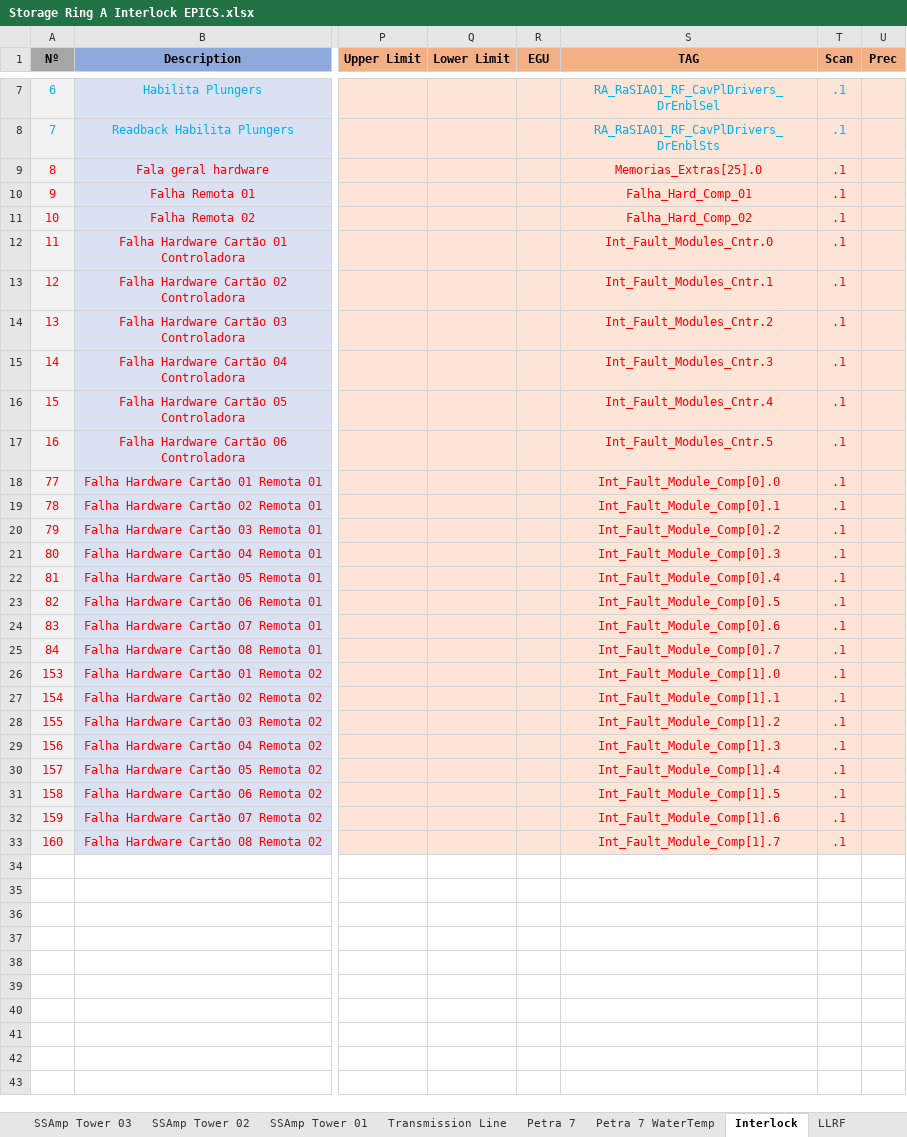
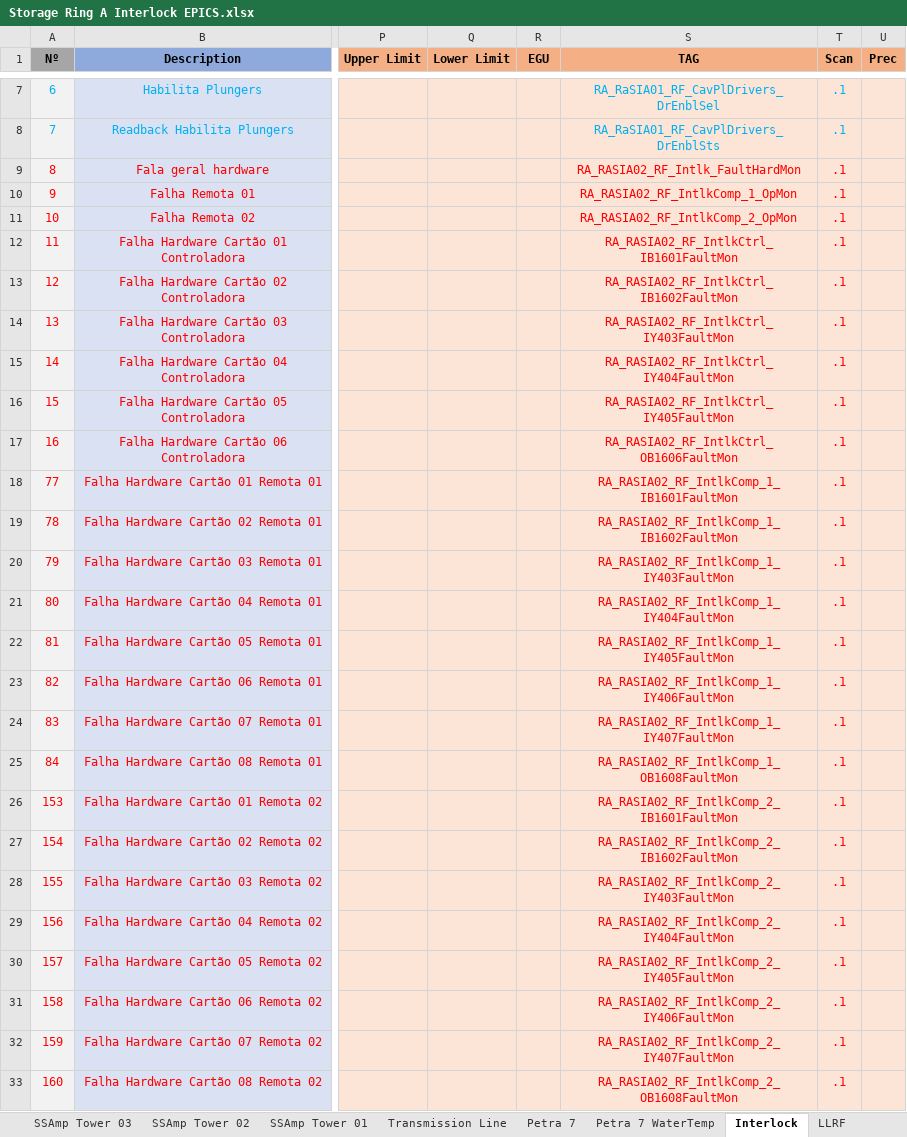
Before and after one commit to lnls-sirius/etherip-ioc, an Excel workbook: etc/Storage Ring A Interlock EPICS.xlsx, sheet Interlock, drawn as a sheet; only a part is shown, gaps mark what is left out; values as stored, in another font and other column widths than the file's, no borders; table styles not drawn; the diff names each change by its address in the sheet, - before the commit and + after, or states it on an @@ line.

Commit message:
Fix spreadsheet formula

```diff
--- a/etc/Storage Ring A Interlock EPICS.xlsx (sheet Interlock)
+++ b/etc/Storage Ring A Interlock EPICS.xlsx (sheet Interlock)
-S9 (TAG): Memorias_Extras[25].0
+S9 (TAG): RA_RASIA02_RF_Intlk_FaultHardMon
-S10 (TAG): Falha_Hard_Comp_01
+S10 (TAG): RA_RASIA02_RF_IntlkComp_1_OpMon
-S11 (TAG): Falha_Hard_Comp_02
+S11 (TAG): RA_RASIA02_RF_IntlkComp_2_OpMon
-S12 (TAG): Int_Fault_Modules_Cntr.0
+S12 (TAG): RA_RASIA02_RF_IntlkCtrl_IB1601FaultMon
-S13 (TAG): Int_Fault_Modules_Cntr.1
+S13 (TAG): RA_RASIA02_RF_IntlkCtrl_IB1602FaultMon
-S14 (TAG): Int_Fault_Modules_Cntr.2
+S14 (TAG): RA_RASIA02_RF_IntlkCtrl_IY403FaultMon
-S15 (TAG): Int_Fault_Modules_Cntr.3
+S15 (TAG): RA_RASIA02_RF_IntlkCtrl_IY404FaultMon
-S16 (TAG): Int_Fault_Modules_Cntr.4
+S16 (TAG): RA_RASIA02_RF_IntlkCtrl_IY405FaultMon
-S17 (TAG): Int_Fault_Modules_Cntr.5
+S17 (TAG): RA_RASIA02_RF_IntlkCtrl_OB1606FaultMon
-S18 (TAG): Int_Fault_Module_Comp[0].0
+S18 (TAG): RA_RASIA02_RF_IntlkComp_1_IB1601FaultMon
-S19 (TAG): Int_Fault_Module_Comp[0].1
+S19 (TAG): RA_RASIA02_RF_IntlkComp_1_IB1602FaultMon
-S20 (TAG): Int_Fault_Module_Comp[0].2
+S20 (TAG): RA_RASIA02_RF_IntlkComp_1_IY403FaultMon
-S21 (TAG): Int_Fault_Module_Comp[0].3
+S21 (TAG): RA_RASIA02_RF_IntlkComp_1_IY404FaultMon
-S22 (TAG): Int_Fault_Module_Comp[0].4
+S22 (TAG): RA_RASIA02_RF_IntlkComp_1_IY405FaultMon
-S23 (TAG): Int_Fault_Module_Comp[0].5
+S23 (TAG): RA_RASIA02_RF_IntlkComp_1_IY406FaultMon
-S24 (TAG): Int_Fault_Module_Comp[0].6
+S24 (TAG): RA_RASIA02_RF_IntlkComp_1_IY407FaultMon
-S25 (TAG): Int_Fault_Module_Comp[0].7
+S25 (TAG): RA_RASIA02_RF_IntlkComp_1_OB1608FaultMon
-S26 (TAG): Int_Fault_Module_Comp[1].0
+S26 (TAG): RA_RASIA02_RF_IntlkComp_2_IB1601FaultMon
-S27 (TAG): Int_Fault_Module_Comp[1].1
+S27 (TAG): RA_RASIA02_RF_IntlkComp_2_IB1602FaultMon
-S28 (TAG): Int_Fault_Module_Comp[1].2
+S28 (TAG): RA_RASIA02_RF_IntlkComp_2_IY403FaultMon
-S29 (TAG): Int_Fault_Module_Comp[1].3
+S29 (TAG): RA_RASIA02_RF_IntlkComp_2_IY404FaultMon
-S30 (TAG): Int_Fault_Module_Comp[1].4
+S30 (TAG): RA_RASIA02_RF_IntlkComp_2_IY405FaultMon
-S31 (TAG): Int_Fault_Module_Comp[1].5
+S31 (TAG): RA_RASIA02_RF_IntlkComp_2_IY406FaultMon
-S32 (TAG): Int_Fault_Module_Comp[1].6
+S32 (TAG): RA_RASIA02_RF_IntlkComp_2_IY407FaultMon
-S33 (TAG): Int_Fault_Module_Comp[1].7
+S33 (TAG): RA_RASIA02_RF_IntlkComp_2_OB1608FaultMon
```
Also changed, not shown: 1 other file.
